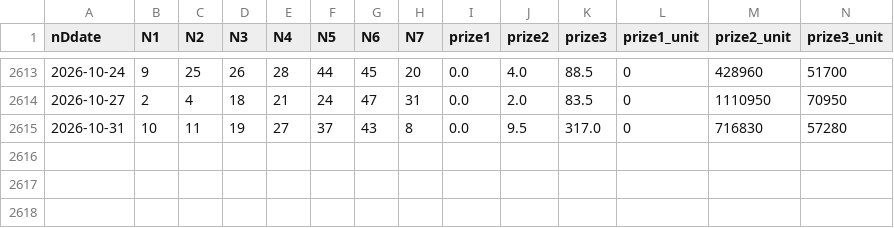
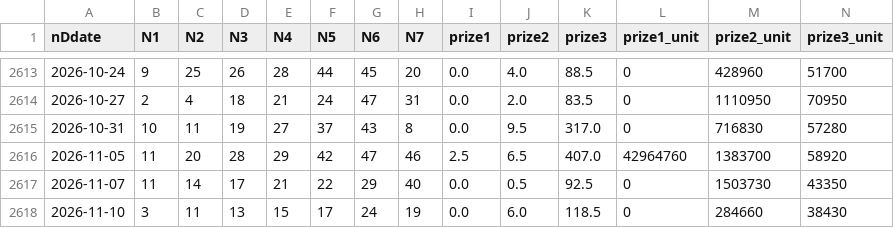
Before and after one commit to mrlam98613/msk8_prize_pred_apps, a CSV file: A_msk_lottery_data_folder/M6_lotto_history_prize.csv, drawn as a sheet; only a part is shown, gaps mark what is left out; the diff names each change by its address in the sheet, - before the commit and + after, or states it on an @@ line.

```diff
--- a/A_msk_lottery_data_folder/M6_lotto_history_prize.csv
+++ b/A_msk_lottery_data_folder/M6_lotto_history_prize.csv
+row 2616: 2026-11-05 | 11 | 20 | 28 | 29 | 42 | 47 | 46 | 2.5 | 6.5 | 407.0 | 42964760 | 1383700 | 58920
+row 2617: 2026-11-07 | 11 | 14 | 17 | 21 | 22 | 29 | 40 | 0.0 | 0.5 | 92.5 | 0 | 1503730 | 43350
+row 2618: 2026-11-10 | 3 | 11 | 13 | 15 | 17 | 24 | 19 | 0.0 | 6.0 | 118.5 | 0 | 284660 | 38430
```
Also changed, not shown: A_msk_lottery_data_folder/M2_last_upgrade_lotto_data.csv, A_msk_lottery_data_folder/M4_lotto_prize_summary.csv, 11 other files.
